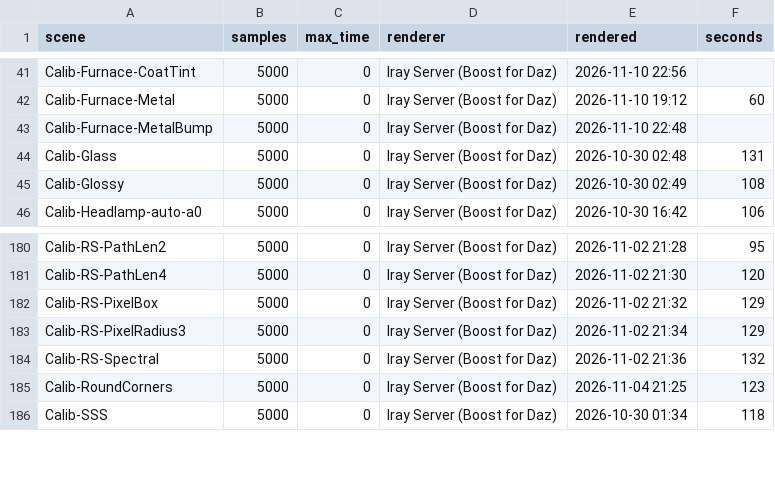
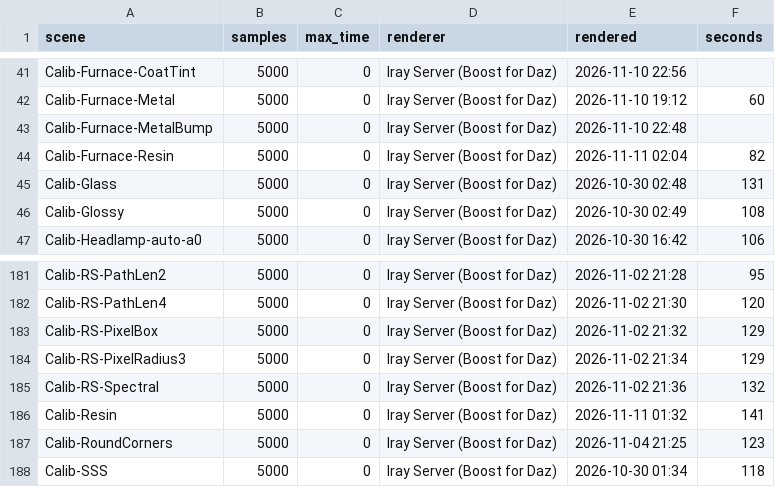
Before and after one commit to vysokyj/orbis, a TSV file: calib/references/iray/renders.tsv, drawn as a sheet; only a part is shown, gaps mark what is left out; the diff names each change by its address in the sheet, - before the commit and + after, or states it on an @@ line.

Commit message:
Derive resin's tint factor from Iray's layer weights
RESIN_LOSS was fitted against a mis-framed view and hid the cause. Iray's
rough coated resin loses light to fresnel_layer's weights (libbsdf weights
the base by Fresnel at the macro normal, which light leaving a rough base
from inside meets past the critical angle), not to the lobe's masking
(0.6 %). The export now computes the factor per material: a closed sphere
in a white furnace traced under libbsdf's rules and under Octane's
physical layering, k solved so both keep the same light.

Calib-Resin and Calib-Furnace-Resin take tint, roughness and coat apart;
coated resin now reads 0.99 - 1.07 x Iray, uncoated no longer 0.80 x.
The architectural glass fit and the uncoated residual are #115.

Closes #113

```diff
--- a/calib/references/iray/renders.tsv
+++ b/calib/references/iray/renders.tsv
+row 44: Calib-Furnace-Resin | 5000 | 0 | Iray Server (Boost for Daz) | 2026-11-11 02:04 | 82
+row 186: Calib-Resin | 5000 | 0 | Iray Server (Boost for Daz) | 2026-11-11 01:32 | 141
```
Also changed, not shown: 11 other files.
